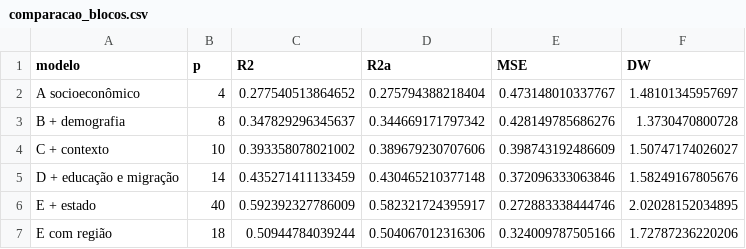
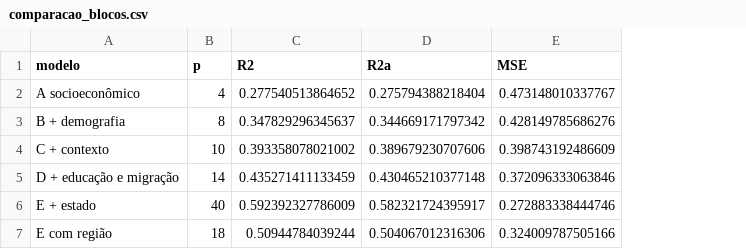
Before and after one commit to fabiourio/homicidios-municipios, a CSV file: entrega/resultados/modelagem/comparacao_blocos.csv, drawn as a sheet; the diff names each change by its address in the sheet, - before the commit and + after, or states it on an @@ line.

```diff
--- a/entrega/resultados/modelagem/comparacao_blocos.csv
+++ b/entrega/resultados/modelagem/comparacao_blocos.csv
-column F (DW), rows 2-7: 1.48101345957697 | 1.3730470800728 | 1.50747174026027 | 1.58249167805676 | 2.02028152034895 | 1.72787236220206
```
Also changed, not shown: 12 other files.
